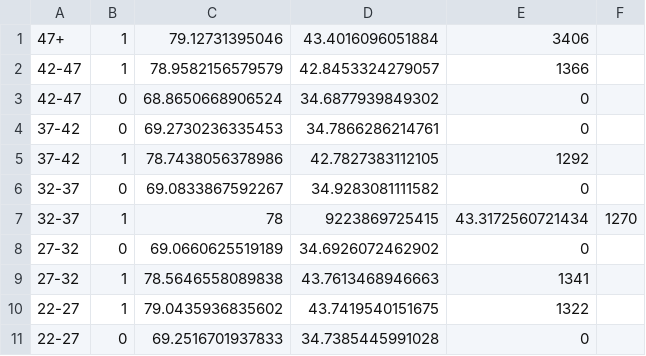
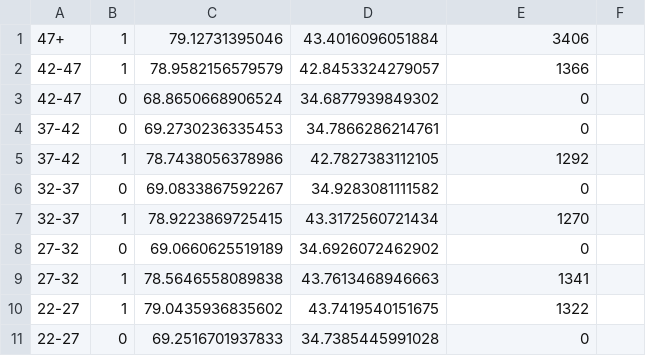
Before and after one commit to Dokuku/-Employee-Promotion-Analysis, a CSV file: sql/range_age_diff.csv, drawn as a sheet; removed rows and columns are numbered as before the commit, all else as after; the diff names each change by its address in the sheet, - before the commit and + after, or states it on an @@ line.

Commit message:
Update range_age_diff.csv

```diff
--- a/sql/range_age_diff.csv
+++ b/sql/range_age_diff.csv
-row 7: 32-37 | 1 | 78 | 9223869725415 | 43.3172560721434 | 1270
+row 7: 32-37 | 1 | 78.9223869725415 | 43.3172560721434 | 1270
```
